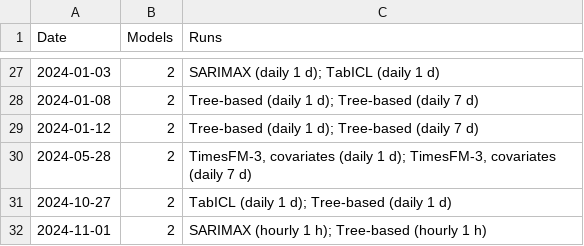
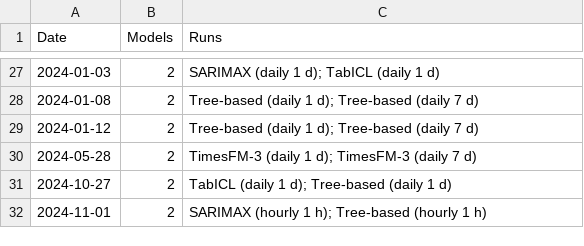
Before and after one commit to Wh4130/Germany-Electricity-Prediction-AI-DevOps, a CSV file: src/results/final_report/tables/worst_days_common.csv, drawn as a sheet; only a part is shown, gaps mark what is left out; the diff covers the shown part only.

```diff
--- a/src/results/final_report/tables/worst_days_common.csv
+++ b/src/results/final_report/tables/worst_days_common.csv
@@ -29,3 +29,3 @@ Date,Models,Runs
 2024-01-12,2,Tree-based (daily 1 d); Tree-based (daily 7 d)
-2024-05-28,2,"TimesFM-3, covariates (daily 1 d); TimesFM-3, covariates (daily 7 d)"
+2024-05-28,2,TimesFM-3 (daily 1 d); TimesFM-3 (daily 7 d)
 2024-10-27,2,TabICL (daily 1 d); Tree-based (daily 1 d)
```
Also changed, not shown: 24 edited cells elsewhere in this file, src/results/final_report/tables/table3_day_types.csv, src/results/final_report/tables/table_lead_time_daily_7_d.csv, 45 other files.
